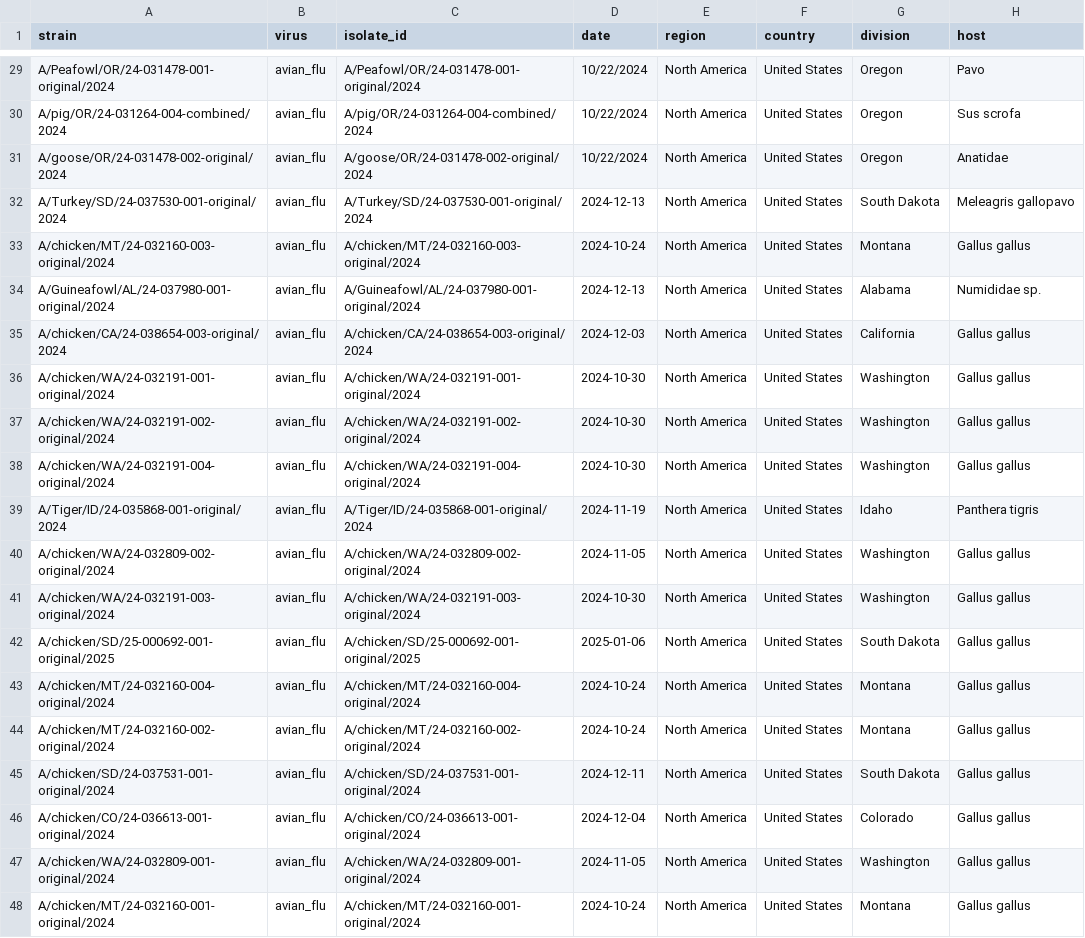
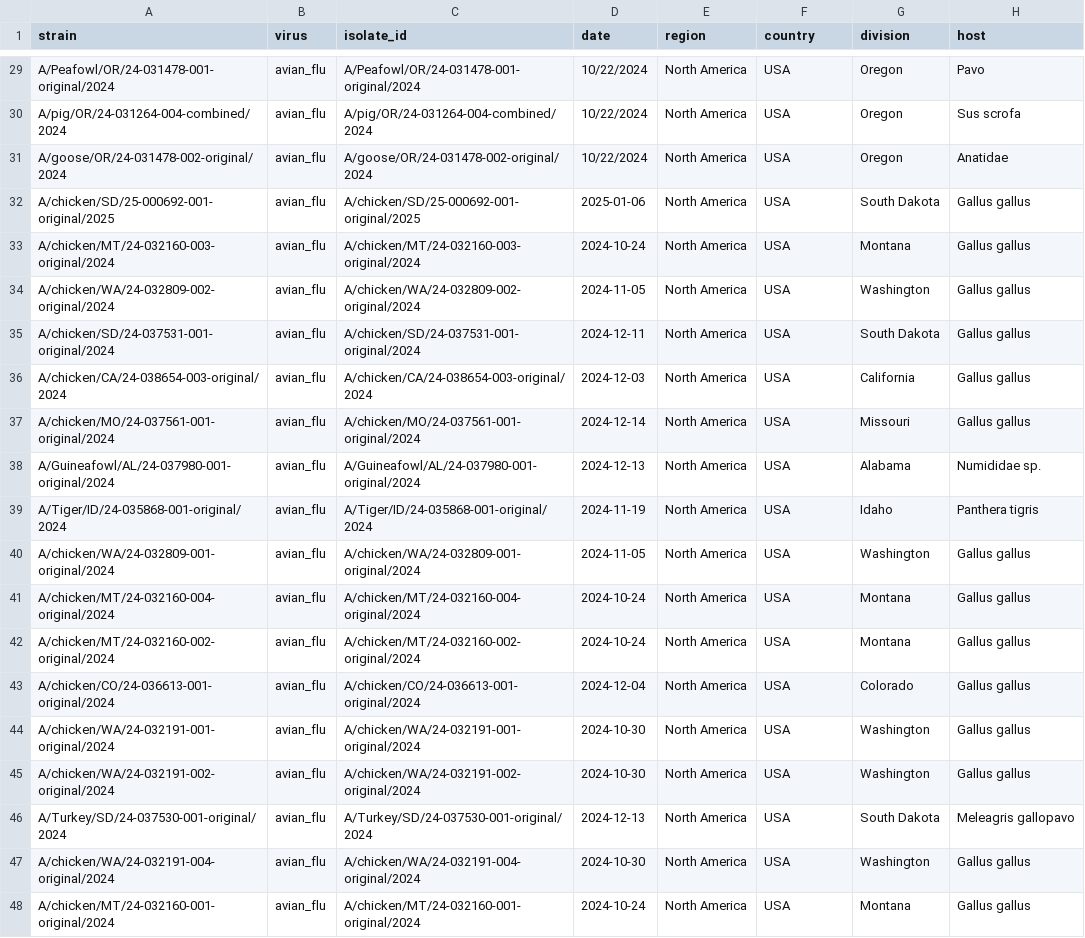
Before and after one commit to DOH-PNT0303/h5n1_ha_na_nextstrain, a CSV file: data_retrieval/results/metadata_segment_HA_NA.csv, drawn as a sheet; only a part is shown, gaps mark what is left out; removed rows and columns are numbered as before the commit, all else as after; the diff covers the shown part only; the diff names each change by its address in the sheet, - before the commit and + after, or states it on an @@ line.

```diff
--- a/data_retrieval/results/metadata_segment_HA_NA.csv
+++ b/data_retrieval/results/metadata_segment_HA_NA.csv
-F29:F33 (country): United States
+F29:F33 (country): USA
-A32 (strain): A/Turkey/SD/24-037530-001-original/2024
+A32 (strain): A/chicken/SD/25-000692-001-original/2025
-C32 (isolate_id): A/Turkey/SD/24-037530-001-original/2024
+C32 (isolate_id): A/chicken/SD/25-000692-001-original/2025
-D32 (date): 2024-12-13
+D32 (date): 2025-01-06
-H32 (host): Meleagris gallopavo
+H32 (host): Gallus gallus
-row 34: A/Guineafowl/AL/24-037980-001-original/2024 | avian_flu | A/Guineafowl/AL/24-037980-001-original/2024 | 2024-12-13 | North America | United States | Alabama | Numididae sp.
+row 34: A/chicken/WA/24-032809-002-original/2024 | avian_flu | A/chicken/WA/24-032809-002-original/2024 | 2024-11-05 | North America | USA | Washington | Gallus gallus
+row 35: A/chicken/SD/24-037531-001-original/2024 | avian_flu | A/chicken/SD/24-037531-001-original/2024 | 2024-12-11 | North America | USA | South Dakota | Gallus gallus
-F36:F37 (country): United States
+F36:F37 (country): USA
-A37 (strain): A/chicken/WA/24-032191-001-original/2024
+A37 (strain): A/chicken/MO/24-037561-001-original/2024
-C37 (isolate_id): A/chicken/WA/24-032191-001-original/2024
+C37 (isolate_id): A/chicken/MO/24-037561-001-original/2024
-D37 (date): 2024-10-30
+D37 (date): 2024-12-14
-G37 (division): Washington
+G37 (division): Missouri
-row 37: A/chicken/WA/24-032191-002-original/2024 | avian_flu | A/chicken/WA/24-032191-002-original/2024 | 2024-10-30 | North America | United States | Washington | Gallus gallus
-row 38: A/chicken/WA/24-032191-004-original/2024 | avian_flu | A/chicken/WA/24-032191-004-original/2024 | 2024-10-30 | North America | United States | Washington | Gallus gallus
+row 38: A/Guineafowl/AL/24-037980-001-original/2024 | avian_flu | A/Guineafowl/AL/24-037980-001-original/2024 | 2024-12-13 | North America | USA | Alabama | Numididae sp.
-F39:F40 (country): United States
+F39:F40 (country): USA
-A40 (strain): A/chicken/WA/24-032809-002-original/2024
+A40 (strain): A/chicken/WA/24-032809-001-original/2024
-C40 (isolate_id): A/chicken/WA/24-032809-002-original/2024
+C40 (isolate_id): A/chicken/WA/24-032809-001-original/2024
-row 41: A/chicken/WA/24-032191-003-original/2024 | avian_flu | A/chicken/WA/24-032191-003-original/2024 | 2024-10-30 | North America | United States | Washington | Gallus gallus
-row 42: A/chicken/SD/25-000692-001-original/2025 | avian_flu | A/chicken/SD/25-000692-001-original/2025 | 2025-01-06 | North America | United States | South Dakota | Gallus gallus
-F41:F42 (country): United States
+F41:F42 (country): USA
-row 45: A/chicken/SD/24-037531-001-original/2024 | avian_flu | A/chicken/SD/24-037531-001-original/2024 | 2024-12-11 | North America | United States | South Dakota | Gallus gallus
-F43:F44 (country): United States
+F43:F44 (country): USA
-A44 (strain): A/chicken/WA/24-032809-001-original/2024
+A44 (strain): A/chicken/WA/24-032191-001-original/2024
-C44 (isolate_id): A/chicken/WA/24-032809-001-original/2024
+C44 (isolate_id): A/chicken/WA/24-032191-001-original/2024
-D44 (date): 2024-11-05
+D44 (date): 2024-10-30
+row 45: A/chicken/WA/24-032191-002-original/2024 | avian_flu | A/chicken/WA/24-032191-002-original/2024 | 2024-10-30 | North America | USA | Washington | Gallus gallus
+row 46: A/Turkey/SD/24-037530-001-original/2024 | avian_flu | A/Turkey/SD/24-037530-001-original/2024 | 2024-12-13 | North America | USA | South Dakota | Meleagris gallopavo
+row 47: A/chicken/WA/24-032191-004-original/2024 | avian_flu | A/chicken/WA/24-032191-004-original/2024 | 2024-10-30 | North America | USA | Washington | Gallus gallus
-F48 (country): United States
+F48 (country): USA
```
Also changed, not shown: 1 added row and 32 edited cells elsewhere in this file, data_retrieval/results/all_merged_metadata_with_sequences.csv, data_retrieval/results/cleaned_all_metadata_sequences_no_outgroup.csv, 5 other files.
